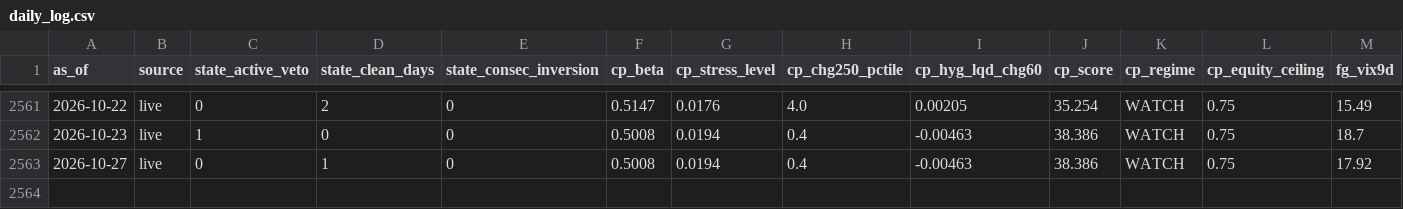
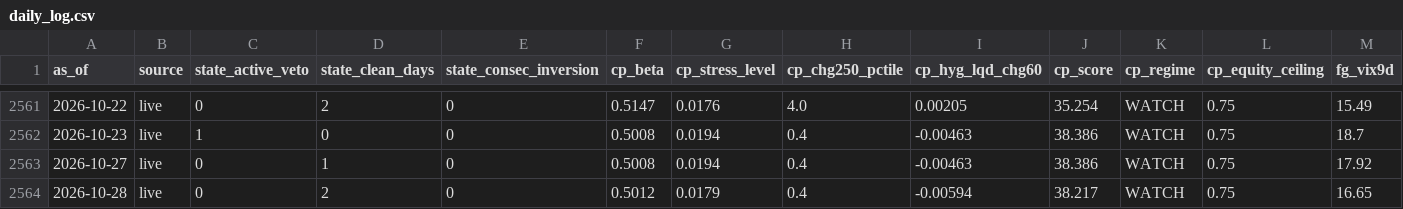
Before and after one commit to weiting1226/stock, a CSV file: data/tail/daily_log.csv, drawn as a sheet; only a part is shown, gaps mark what is left out; rows hold the shown columns only; the diff names each change by its address in the sheet, - before the commit and + after, or states it on an @@ line.

```diff
--- a/data/tail/daily_log.csv
+++ b/data/tail/daily_log.csv
+row 2564: 2026-10-28 | live | 0 | 2 | 0 | 0.5012 | 0.0179 | 0.4 | -0.00594 | 38.217 | WATCH | 0.75 | 16.65
```
Also changed, not shown: 2 other files.
